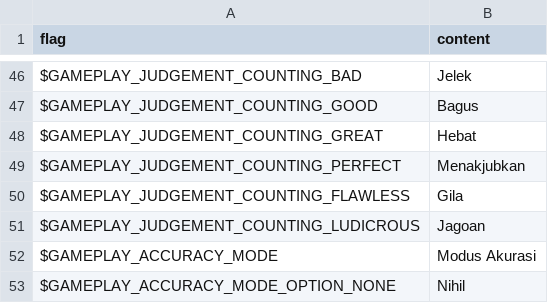
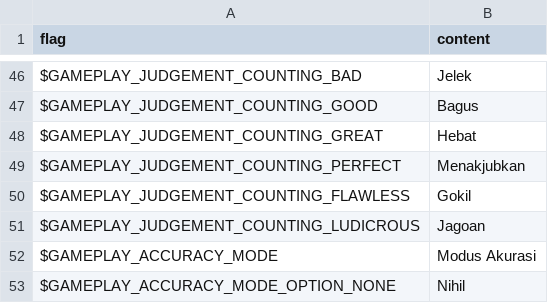
Before and after one commit to Perkedel/Kaded-fnf-mods, a TSV file: assets/locales/id-ID/ui.tsv, drawn as a sheet; only a part is shown, gaps mark what is left out.

```diff
--- a/assets/locales/id-ID/ui.tsv
+++ b/assets/locales/id-ID/ui.tsv
@@ -49,3 +49,3 @@ $GAMEPLAY_JUDGEMENT_COUNTING_GREAT	Hebat
 $GAMEPLAY_JUDGEMENT_COUNTING_PERFECT	Menakjubkan
-$GAMEPLAY_JUDGEMENT_COUNTING_FLAWLESS	Gila
+$GAMEPLAY_JUDGEMENT_COUNTING_FLAWLESS	Gokil
 $GAMEPLAY_JUDGEMENT_COUNTING_LUDICROUS	Jagoan
```
Also changed, not shown: 2 other files.
